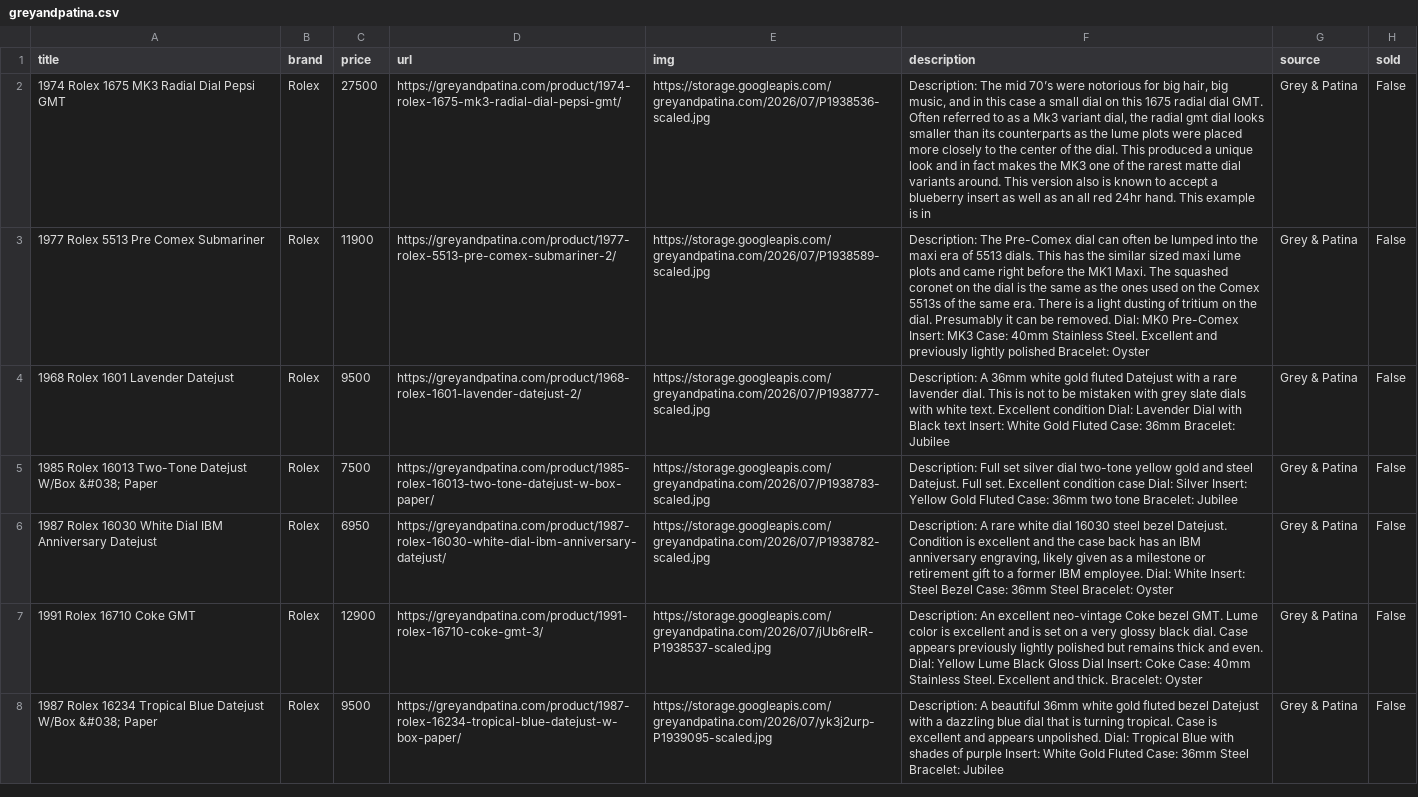
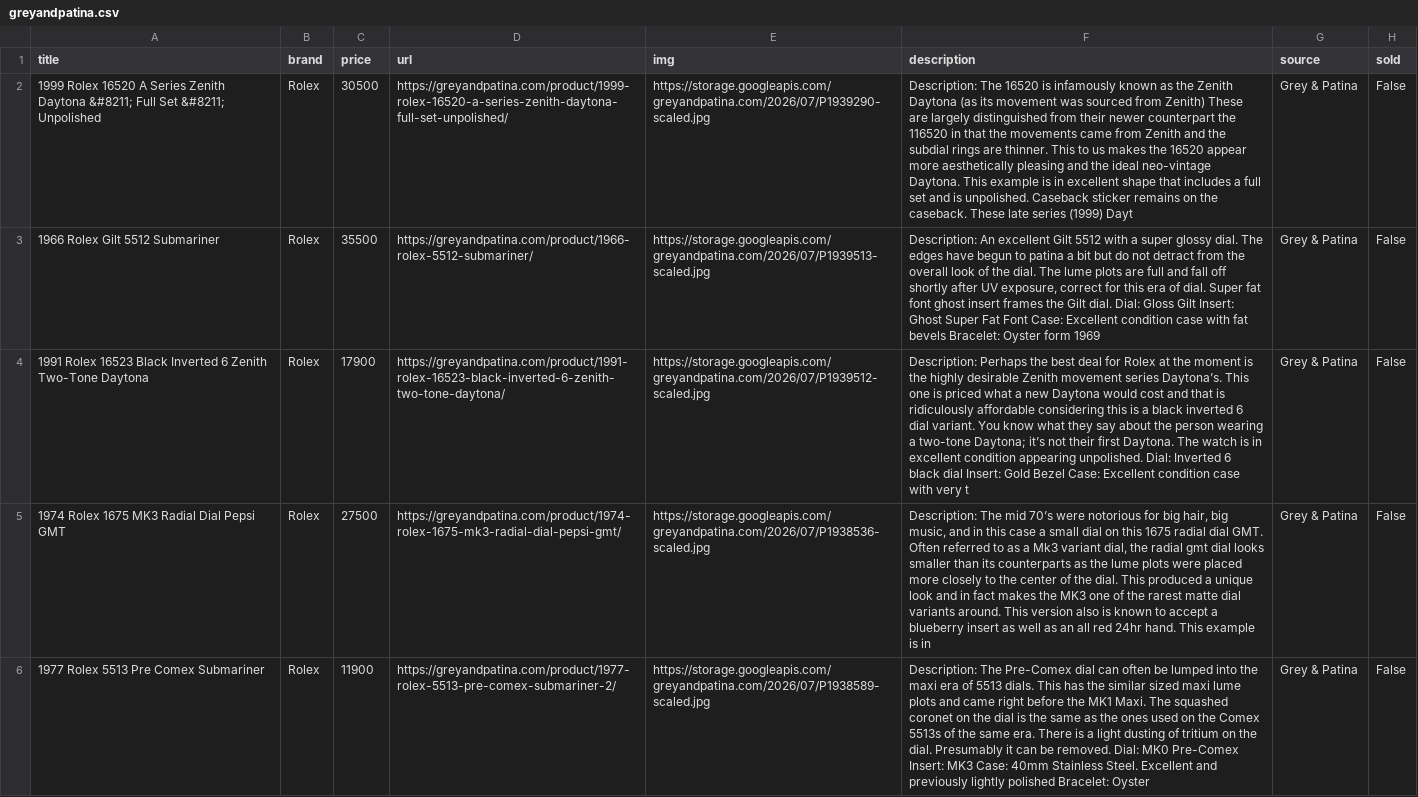
Before and after one commit to markatmutter-cloud/Dial, a CSV file: data/greyandpatina.csv, drawn as a sheet; only a part is shown; the shorter side is filled out with more unchanged rows; the diff names each change by its address in the sheet, - before the commit and + after, or states it on an @@ line.

```diff
--- a/data/greyandpatina.csv
+++ b/data/greyandpatina.csv
+row 2: 1999 Rolex 16520 A Series Zenith Daytona &#8211; Full Set &#8211; Unpolished | Rolex | 30500 | https://greyandpatina.com/product/1999-rolex-16520-a-series-zenith-daytona-full-set-unpolished/ | https://storage.googleapis.com/greyandpatina.com/2026/07/P1939290-scaled.jpg | Description: The 16520 is infamously known as the Zenith Daytona (as its movement was sourced from Zenith) These are largely distinguished from their newer counterpart the 116520 in that the movements came from Zenith and the subdial rings are thinner. This to us makes the 16520 appear more aesthetically pleasing and the ideal neo-vintage Daytona. This example is in excellent shape that includes a full set and is unpolished. Caseback sticker remains on the caseback. These late series (1999) Dayt | Grey & Patina | False
+row 3: 1966 Rolex Gilt 5512 Submariner | Rolex | 35500 | https://greyandpatina.com/product/1966-rolex-5512-submariner/ | https://storage.googleapis.com/greyandpatina.com/2026/07/P1939513-scaled.jpg | Description: An excellent Gilt 5512 with a super glossy dial. The edges have begun to patina a bit but do not detract from the overall look of the dial. The lume plots are full and fall off shortly after UV exposure, correct for this era of dial. Super fat font ghost insert frames the Gilt dial. Dial: Gloss Gilt Insert: Ghost Super Fat Font Case: Excellent condition case with fat bevels Bracelet: Oyster form 1969 | Grey & Patina | False
+row 4: 1991 Rolex 16523 Black Inverted 6 Zenith Two-Tone Daytona | Rolex | 17900 | https://greyandpatina.com/product/1991-rolex-16523-black-inverted-6-zenith-two-tone-daytona/ | https://storage.googleapis.com/greyandpatina.com/2026/07/P1939512-scaled.jpg | Description: Perhaps the best deal for Rolex at the moment is the highly desirable Zenith movement series Daytona’s. This one is priced what a new Daytona would cost and that is ridiculously affordable considering this is a black inverted 6 dial variant. You know what they say about the person wearing a two-tone Daytona; it’s not their first Daytona. The watch is in excellent condition appearing unpolished. Dial: Inverted 6 black dial Insert: Gold Bezel Case: Excellent condition case with very t | Grey & Patina | False
```
Also changed, not shown: data/centralwatch.csv, data/falco.csv, 17 other files.
